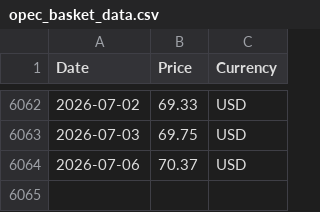
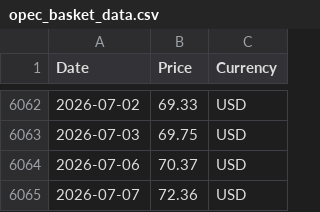
Before and after one commit to RoatnyN/scrapping_crudeoil, a CSV file: data/opec_basket_data.csv, drawn as a sheet; only a part is shown, gaps mark what is left out.

```diff
--- a/data/opec_basket_data.csv
+++ b/data/opec_basket_data.csv
@@ -6064 +6064,2 @@ Date,Price,Currency
 2026-07-06,70.37,USD
+2026-07-07,72.36,USD
```
